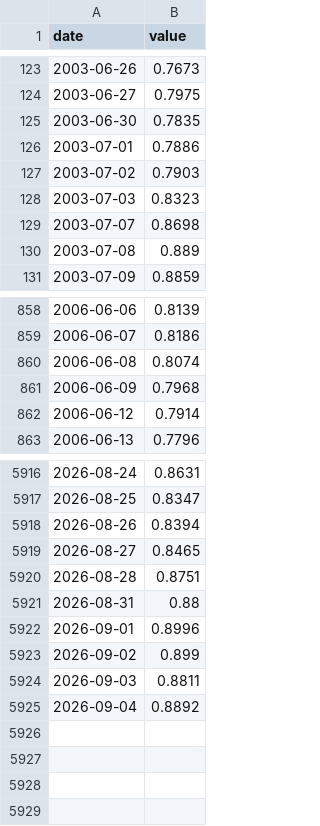
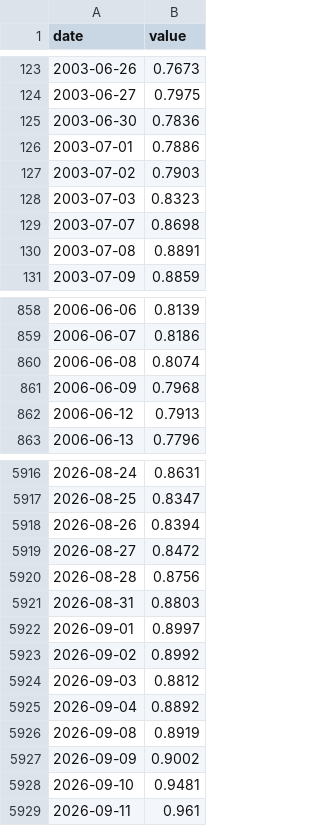
Before and after one commit to waterkoofAI/fiscal-dominance-monitor, a CSV file: data/cache/fred_THREEFYTP10.csv, drawn as a sheet; only a part is shown, gaps mark what is left out; the diff covers the shown part only.

Commit message:
data: 2026-09-15 macro update [skip ci]

```diff
--- a/data/cache/fred_THREEFYTP10.csv
+++ b/data/cache/fred_THREEFYTP10.csv
@@ -124,3 +124,3 @@ date,value
 2003-06-27,0.7975
-2003-06-30,0.7835
+2003-06-30,0.7836
 2003-07-01,0.7886
@@ -129,3 +129,3 @@ date,value
 2003-07-07,0.8698
-2003-07-08,0.889
+2003-07-08,0.8891
 2003-07-09,0.8859
@@ -861,3 +861,3 @@ date,value
 2006-06-09,0.7968
-2006-06-12,0.7914
+2006-06-12,0.7913
 2006-06-13,0.7796
@@ -5918,8 +5918,12 @@ date,value
 2026-08-26,0.8394
-2026-08-27,0.8465
-2026-08-28,0.8751
-2026-08-31,0.88
-2026-09-01,0.8996
-2026-09-02,0.899
-2026-09-03,0.8811
+2026-08-27,0.8472
+2026-08-28,0.8756
+2026-08-31,0.8803
+2026-09-01,0.8997
+2026-09-02,0.8992
+2026-09-03,0.8812
 2026-09-04,0.8892
+2026-09-08,0.8919
+2026-09-09,0.9002
+2026-09-10,0.9481
+2026-09-11,0.961
```
Also changed, not shown: 19 edited cells elsewhere in this file, data/cache/yahoo_BTC.csv, data/cache/yahoo_DXY.csv, 21 other files.
